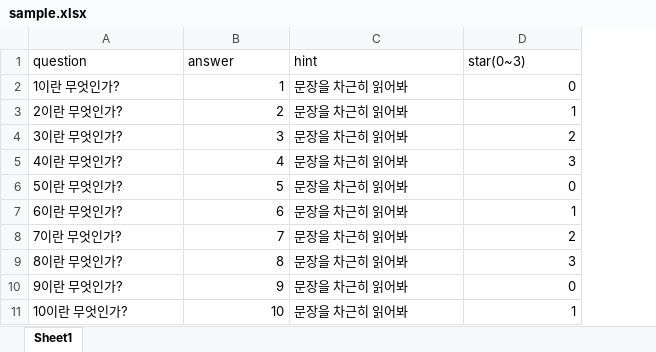
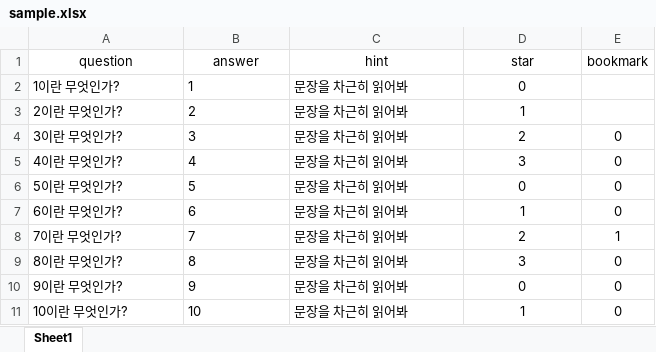
Before and after one commit to kangyeajin/WeuJang, an Excel workbook: resources/sample.xlsx, sheet Sheet1, drawn as a sheet; values as stored, in another font and other column widths than the file's, no borders; the diff names each change by its address in the sheet, - before the commit and + after, or states it on an @@ line.

```diff
--- a/resources/sample.xlsx (sheet Sheet1)
+++ b/resources/sample.xlsx (sheet Sheet1)
+column E (bookmark), rows 4-11: 0 | 0 | 0 | 0 | 1 | 0 | 0 | 0
-A1:D1 alignment: left
+A1:D1 alignment: center
-D1: star(0~3)
+D1: star
-B2:B11 alignment: right
+B2:B11 alignment: left
-D2:D11 alignment: right
+D2:D11 alignment: center
```
Also changed, not shown: 4 other files.
